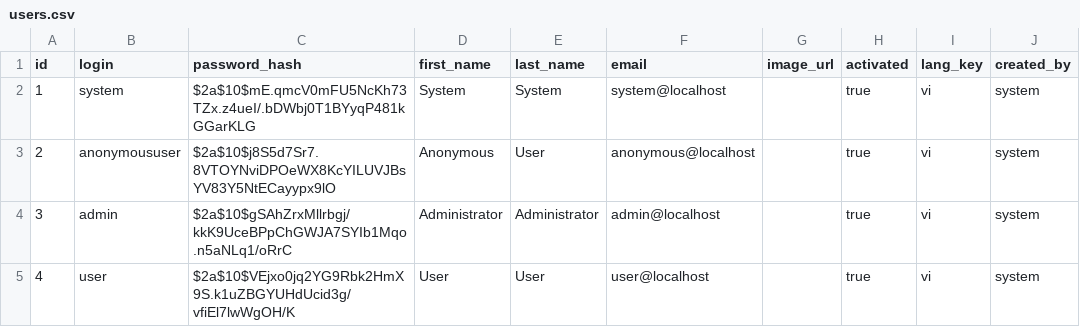
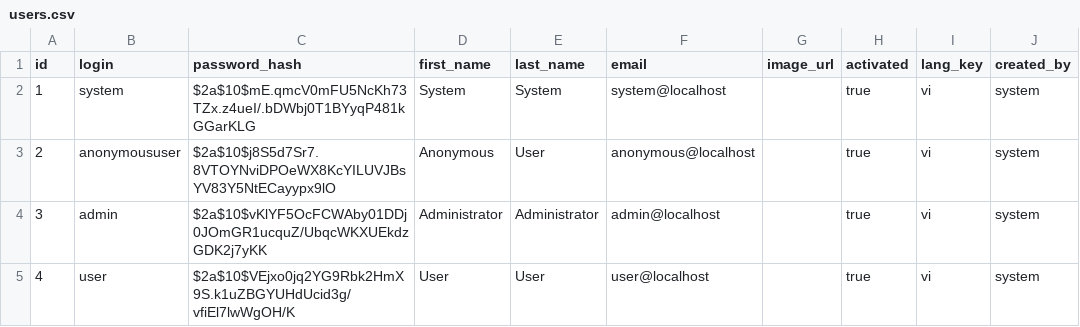
Before and after one commit to paulmai193/quanlyso, a CSV file: src/main/resources/config/liquibase/users.csv, drawn as a sheet; only a part is shown; the diff names each change by its address in the sheet, - before the commit and + after, or states it on an @@ line.

```diff
--- a/src/main/resources/config/liquibase/users.csv
+++ b/src/main/resources/config/liquibase/users.csv
-C4 (password_hash): $2a$10$gSAhZrxMllrbgj/kkK9UceBPpChGWJA7SYIb1Mqo.n5aNLq1/oRrC
+C4 (password_hash): $2a$10$vKlYF5OcFCWAby01DDj0JOmGR1ucquZ/UbqcWKXUEkdzGDK2j7yKK
```
Also changed, not shown: 23 other files.
